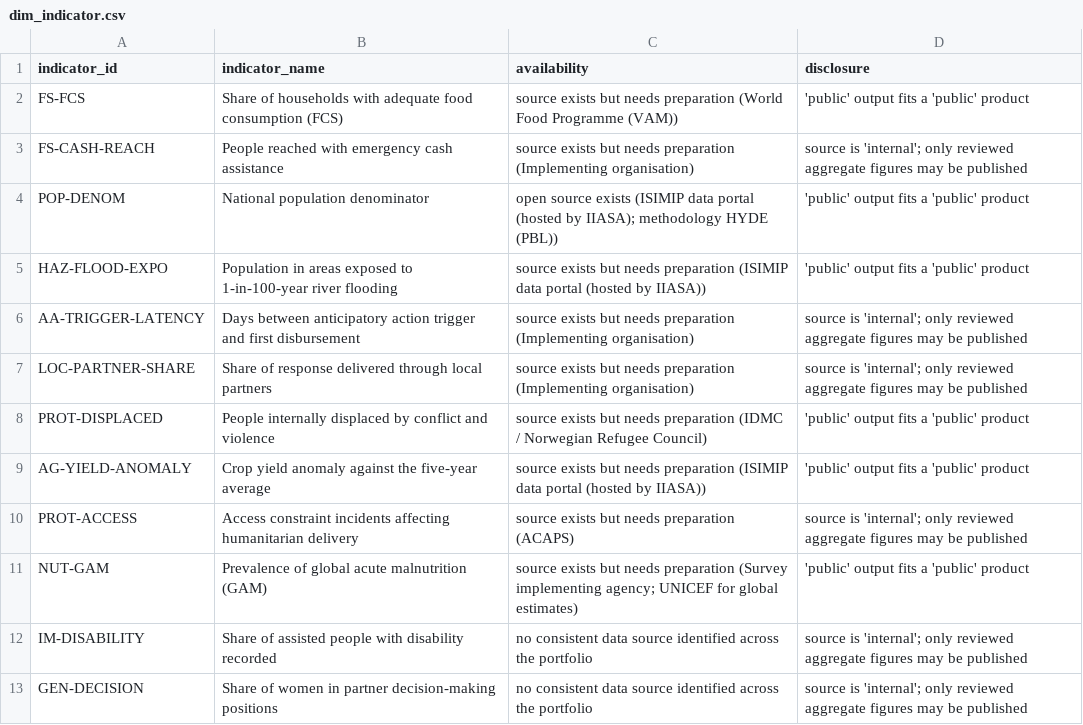
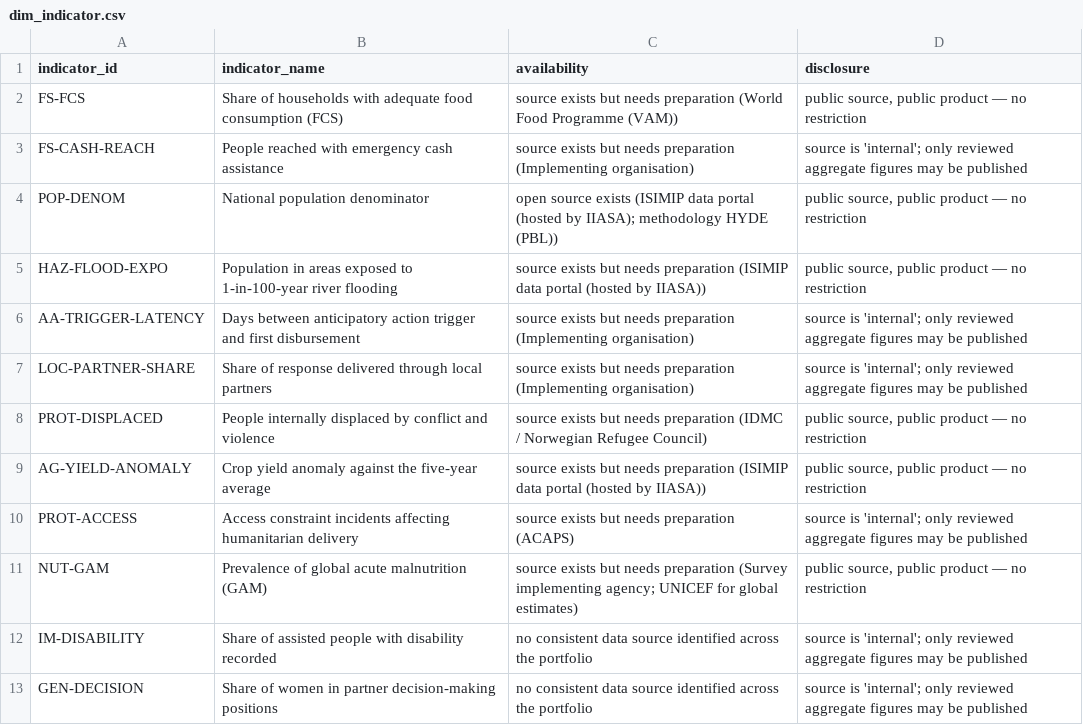
Before and after one commit to caoqyqianyi/Can-Humanitarian-Action-Be-Measured, a CSV file: output/powerbi/dim_indicator.csv, drawn as a sheet.

Commit message:
Redesign the brief as a document, and the README as a page
The brief was a correct page and a flat one. It now has an editorial masthead,
a sticky section index, seven numbered sections, a proportional verdict band,
a sortable table, and a four-step method strip at the foot — so a reader sees
how the verdict was produced without opening the repository.

Chart readings no longer need a lookup: each year carries its own hover band
with the values of every series, and the guide line snaps to the band in
viewBox units. Clicking a legend entry now hides the end dot as well as the line.

Two text defects surfaced while reading the render: the headline conjugated on
total rather than on the count of monitorable indicators, and the disclosure
pass read 'public output fits a public product' twelve times.

README: single-spaced, contents block, centred figures, and a section on why
those five countries appear — they are the geography column of the example
framework, not a selection.

```diff
--- a/output/powerbi/dim_indicator.csv
+++ b/output/powerbi/dim_indicator.csv
@@ -1,12 +1,12 @@
 indicator_id,indicator_name,availability,disclosure
-FS-FCS,Share of households with adequate food consumption (FCS),source exists but needs preparation (World Food Programme (VAM)),'public' output fits a 'public' product
+FS-FCS,Share of households with adequate food consumption (FCS),source exists but needs preparation (World Food Programme (VAM)),"public source, public product — no restriction"
 FS-CASH-REACH,People reached with emergency cash assistance,source exists but needs preparation (Implementing organisation),source is 'internal'; only reviewed aggregate figures may be published
-POP-DENOM,National population denominator,open source exists (ISIMIP data portal (hosted by IIASA); methodology HYDE (PBL)),'public' output fits a 'public' product
-HAZ-FLOOD-EXPO,Population in areas exposed to 1-in-100-year river flooding,source exists but needs preparation (ISIMIP data portal (hosted by IIASA)),'public' output fits a 'public' product
+POP-DENOM,National population denominator,open source exists (ISIMIP data portal (hosted by IIASA); methodology HYDE (PBL)),"public source, public product — no restriction"
+HAZ-FLOOD-EXPO,Population in areas exposed to 1-in-100-year river flooding,source exists but needs preparation (ISIMIP data portal (hosted by IIASA)),"public source, public product — no restriction"
 AA-TRIGGER-LATENCY,Days between anticipatory action trigger and first disbursement,source exists but needs preparation (Implementing organisation),source is 'internal'; only reviewed aggregate figures may be published
 LOC-PARTNER-SHARE,Share of response delivered through local partners,source exists but needs preparation (Implementing organisation),source is 'internal'; only reviewed aggregate figures may be published
-PROT-DISPLACED,People internally displaced by conflict and violence,source exists but needs preparation (IDMC / Norwegian Refugee Council),'public' output fits a 'public' product
-AG-YIELD-ANOMALY,Crop yield anomaly against the five-year average,source exists but needs preparation (ISIMIP data portal (hosted by IIASA)),'public' output fits a 'public' product
+PROT-DISPLACED,People internally displaced by conflict and violence,source exists but needs preparation (IDMC / Norwegian Refugee Council),"public source, public product — no restriction"
+AG-YIELD-ANOMALY,Crop yield anomaly against the five-year average,source exists but needs preparation (ISIMIP data portal (hosted by IIASA)),"public source, public product — no restriction"
 PROT-ACCESS,Access constraint incidents affecting humanitarian delivery,source exists but needs preparation (ACAPS),source is 'internal'; only reviewed aggregate figures may be published
-NUT-GAM,Prevalence of global acute malnutrition (GAM),source exists but needs preparation (Survey implementing agency; UNICEF for global estimates),'public' output fits a 'public' product
+NUT-GAM,Prevalence of global acute malnutrition (GAM),source exists but needs preparation (Survey implementing agency; UNICEF for global estimates),"public source, public product — no restriction"
 IM-DISABILITY,Share of assisted people with disability recorded,no consistent data source identified across the portfolio,source is 'internal'; only reviewed aggregate figures may be published
```
Also changed, not shown: 10 other files.
